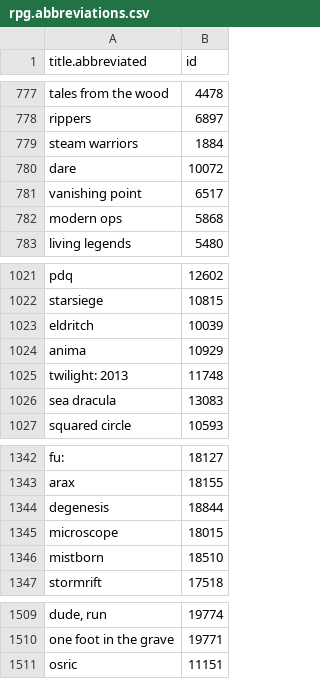
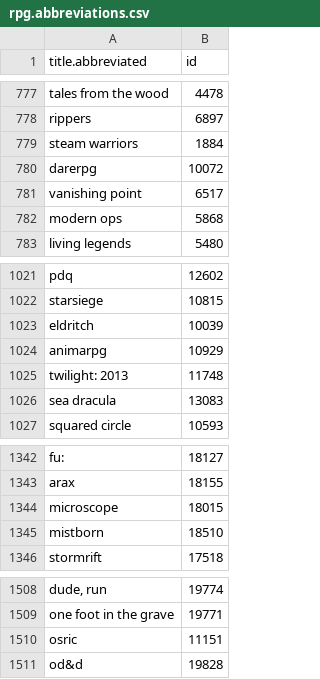
Before and after one commit to theclue/tableau-showcase, a CSV file: data/rpg/rpg.abbreviations.csv, drawn as a sheet; only a part is shown, gaps mark what is left out.

Commit message:
rpg data ready for viz

```diff
--- a/data/rpg/rpg.abbreviations.csv
+++ b/data/rpg/rpg.abbreviations.csv
@@ -779,3 +779,3 @@
 "steam warriors","1884"
-"dare","10072"
+"darerpg","10072"
 "vanishing point","6517"
@@ -1023,3 +1023,3 @@
 "eldritch","10039"
-"anima","10929"
+"animarpg","10929"
 "twilight: 2013","11748"
@@ -1343,3 +1343,2 @@
 "arax","18155"
-"degenesis","18844"
 "microscope","18015"
@@ -1511 +1510,2 @@
 "osric","11151"
+"od&d","19828"
```
Also changed, not shown: 3 other files.
